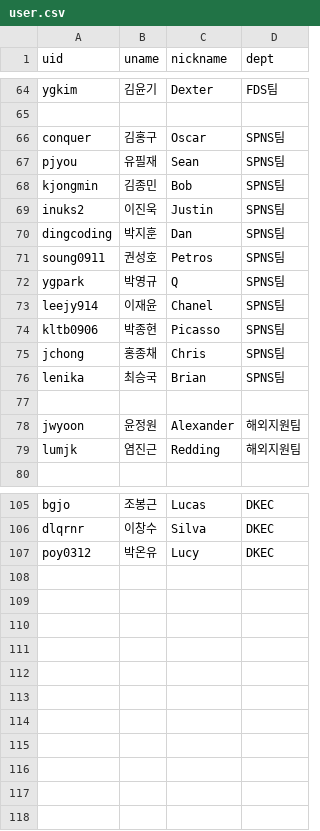
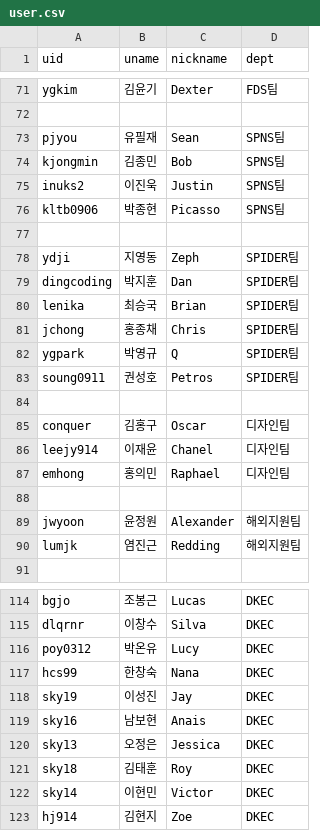
Before and after one commit to ChoiChangSu/Project, a CSV file: seating-chart-winforsys/user.csv, drawn as a sheet; only a part is shown, gaps mark what is left out; the diff covers the shown part only.

```diff
--- a/seating-chart-winforsys/user.csv
+++ b/seating-chart-winforsys/user.csv
@@ -65,3 +72,2 @@ ygkim,김윤기,Dexter,FDS팀
 
-conquer,김홍구,Oscar,SPNS팀
 pjyou,유필재,Sean,SPNS팀
@@ -69,9 +75,14 @@ kjongmin,김종민,Bob,SPNS팀
 inuks2,이진욱,Justin,SPNS팀
-dingcoding,박지훈,Dan,SPNS팀
-soung0911,권성호,Petros,SPNS팀
-ygpark,박영규,Q,SPNS팀
-leejy914,이재윤,Chanel,SPNS팀
 kltb0906,박종현,Picasso,SPNS팀
-jchong,홍종채,Chris,SPNS팀
-lenika,최승국,Brian,SPNS팀
+
+ydji,지영동,Zeph,SPIDER팀
+dingcoding,박지훈,Dan,SPIDER팀
+lenika,최승국,Brian,SPIDER팀
+jchong,홍종채,Chris,SPIDER팀
+ygpark,박영규,Q,SPIDER팀
+soung0911,권성호,Petros,SPIDER팀
+
+conquer,김홍구,Oscar,디자인팀
+leejy914,이재윤,Chanel,디자인팀
+emhong,홍의민,Raphael,디자인팀
 
@@ -107 +116,8 @@ dlqrnr,이창수,Silva,DKEC
 poy0312,박온유,Lucy,DKEC
+hcs99,한창숙,Nana,DKEC
+sky19,이성진,Jay,DKEC
+sky16,남보현,Anais,DKEC
+sky13,오정은,Jessica,DKEC
+sky18,김태훈,Roy,DKEC
+sky14,이현민,Victor,DKEC
+hj914,김현지,Zoe,DKEC
```
Also changed, not shown: 7 added rows, 2 removed rows and 2 edited cells elsewhere in this file, seating-chart-winforsys/map_coords.csv, 7 other files.
